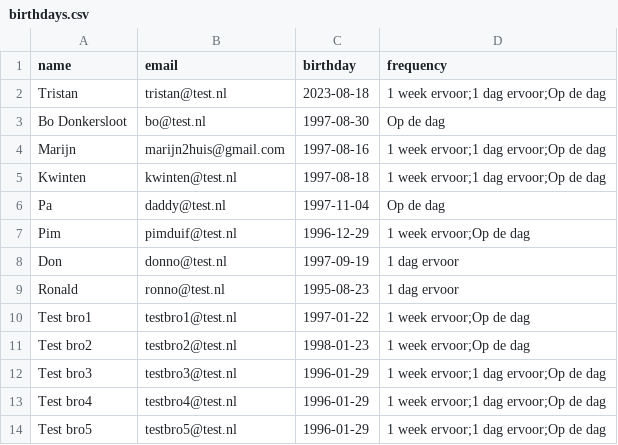
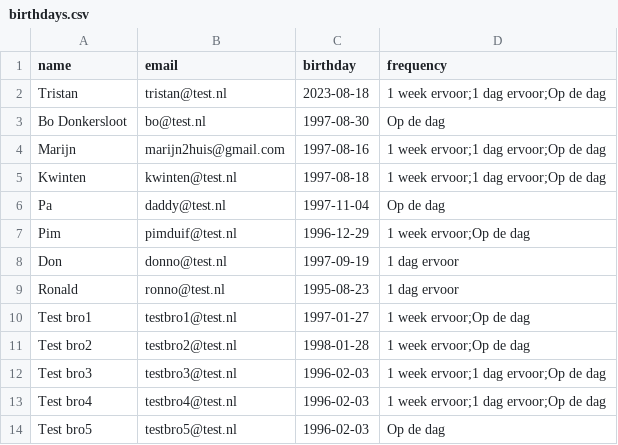
Before and after one commit to MarijnHuis/birthday_reminders, a CSV file: birthdays/src/birthdays.csv, drawn as a sheet.

```diff
--- a/birthdays/src/birthdays.csv
+++ b/birthdays/src/birthdays.csv
@@ -9,6 +9,6 @@
 "Ronald","ronno@test.nl","1995-08-23","1 dag ervoor"
-"Test bro1","testbro1@test.nl","1997-01-22","1 week ervoor;Op de dag"
-"Test bro2","testbro2@test.nl","1998-01-23","1 week ervoor;Op de dag"
-"Test bro3","testbro3@test.nl","1996-01-29","1 week ervoor;1 dag ervoor;Op de dag"
-"Test bro4","testbro4@test.nl","1996-01-29","1 week ervoor;1 dag ervoor;Op de dag"
-"Test bro5","testbro5@test.nl","1996-01-29","1 week ervoor;1 dag ervoor;Op de dag"
+"Test bro1","testbro1@test.nl","1997-01-27","1 week ervoor;Op de dag"
+"Test bro2","testbro2@test.nl","1998-01-28","1 week ervoor;Op de dag"
+"Test bro3","testbro3@test.nl","1996-02-03","1 week ervoor;1 dag ervoor;Op de dag"
+"Test bro4","testbro4@test.nl","1996-02-03","1 week ervoor;1 dag ervoor;Op de dag"
+"Test bro5","testbro5@test.nl","1996-02-03","Op de dag"
```
Also changed, not shown: 1 other file.
